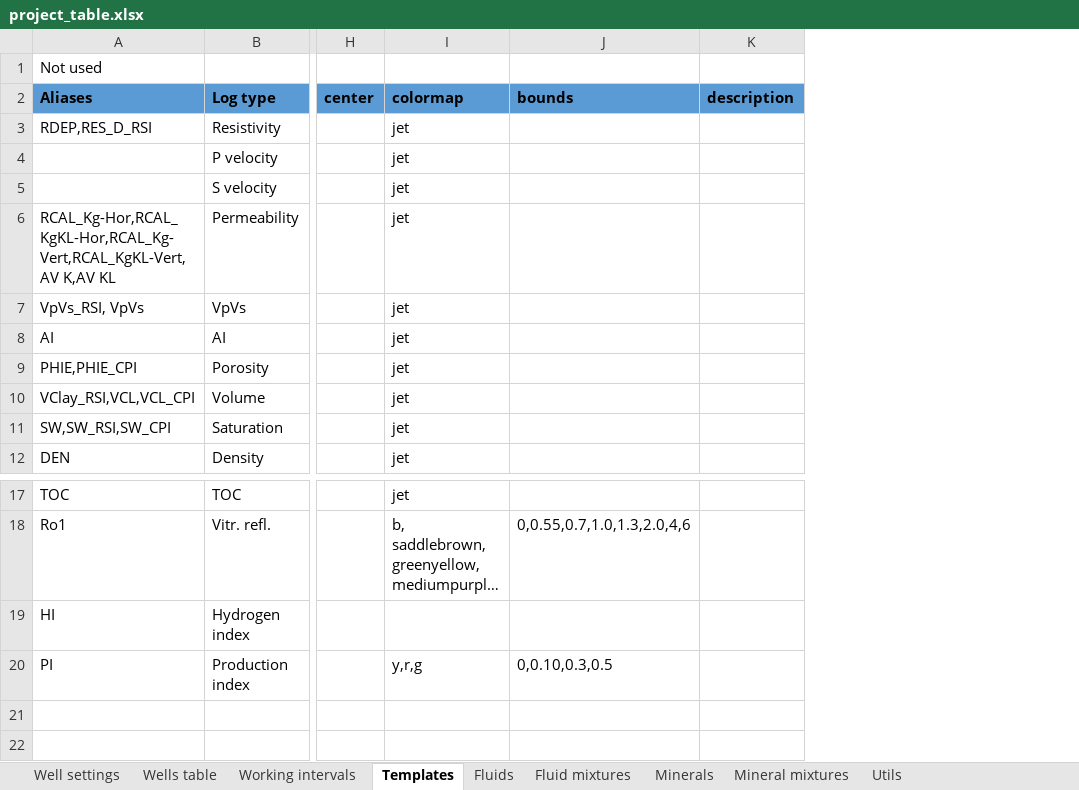
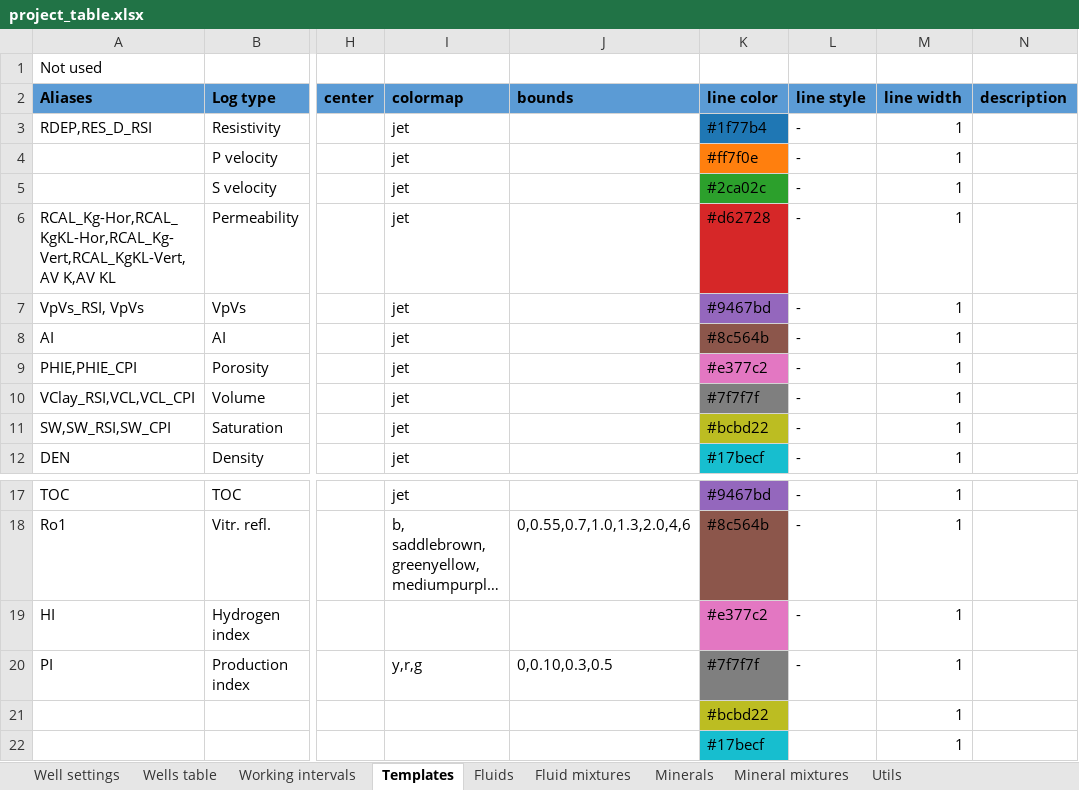
Before and after one commit to emblixt/blixt_rp, an Excel workbook: excels/project_table.xlsx, sheet Templates, drawn as a sheet; only a part is shown, gaps mark what is left out; long unchanged cells end in …; values as stored, in another font and other column widths than the file's, no borders; rows hold the shown columns only; the diff names each change by its address in the sheet, - before the commit and + after, or states it on an @@ line.

```diff
--- a/excels/project_table.xlsx (sheet Templates)
+++ b/excels/project_table.xlsx (sheet Templates)
+column K (line color), rows 3-12: #1f77b4 | #ff7f0e | #2ca02c | #d62728 | #9467bd | #8c564b | #e377c2 | #7f7f7f | #bcbd22 | #17becf; rows 17-20: #9467bd | #8c564b | #e377c2 | #7f7f7f
+column L (line style), rows 3-12: all -; rows 17-20: all -
+column M (line width), rows 3-12: all 1; rows 17-20: all 1
+row 21:  |  |  |  |  | #bcbd22 |  | 1
+row 22:  |  |  |  |  | #17becf |  | 1
```
Also changed, not shown: sheet Utils, sheet Well settings, 3 other files.
